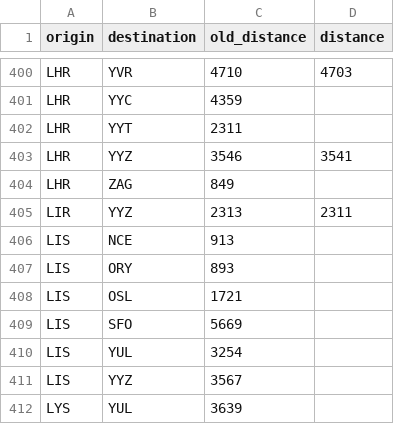
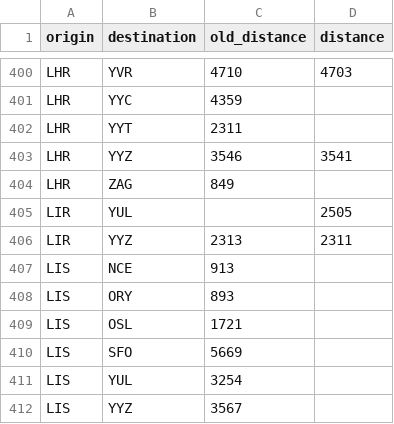
Before and after one commit to cowtool-llc/ac-sqd, a CSV file: src/main/resources/aeroplan_distances.csv, drawn as a sheet; only a part is shown, gaps mark what is left out; the shorter side is filled out with more unchanged rows; the diff names each change by its address in the sheet, - before the commit and + after, or states it on an @@ line.

Commit message:
YUL-LIR is 2505

```diff
--- a/src/main/resources/aeroplan_distances.csv
+++ b/src/main/resources/aeroplan_distances.csv
+row 405: LIR | YUL |  | 2505
```
